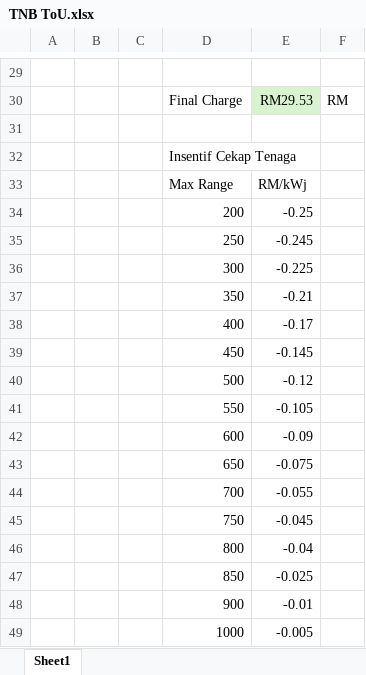
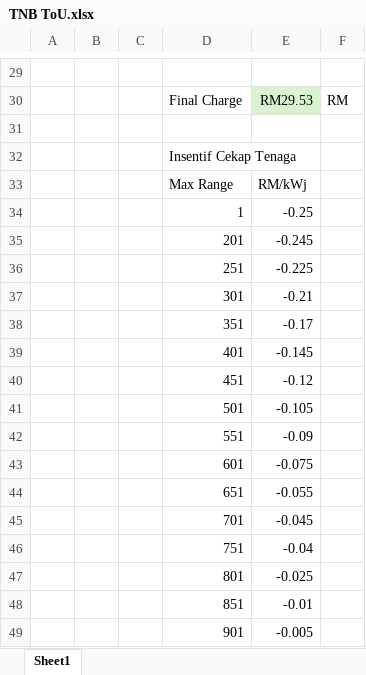
Before and after one commit to salihinsaealal/home-assistant-tnb-calculator, an Excel workbook: TNB ToU.xlsx, sheet Sheet1, drawn as a sheet; only a part is shown, gaps mark what is left out; values as stored, in another font and other column widths than the file's, no borders; the diff names each change by its address in the sheet, - before the commit and + after, or states it on an @@ line.

```diff
--- a/TNB ToU.xlsx (sheet Sheet1)
+++ b/TNB ToU.xlsx (sheet Sheet1)
-D34: 200
+D34: 1
-D35: 250
+D35: 201
-D36: 300
+D36: 251
-D37: 350
+D37: 301
-D38: 400
+D38: 351
-D39: 450
+D39: 401
-D40: 500
+D40: 451
-D41: 550
+D41: 501
-D42: 600
+D42: 551
-D43: 650
+D43: 601
-D44: 700
+D44: 651
-D45: 750
+D45: 701
-D46: 800
+D46: 751
-D47: 850
+D47: 801
-D48: 900
+D48: 851
-D49: 1000
+D49: 901
```
Also changed, not shown: 3 other files.
